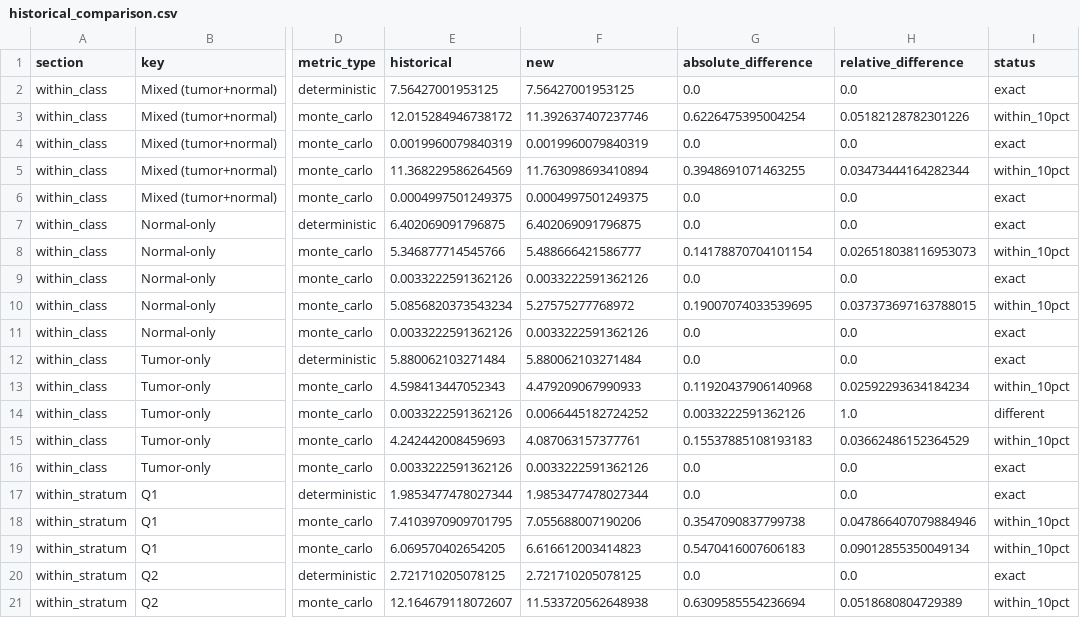
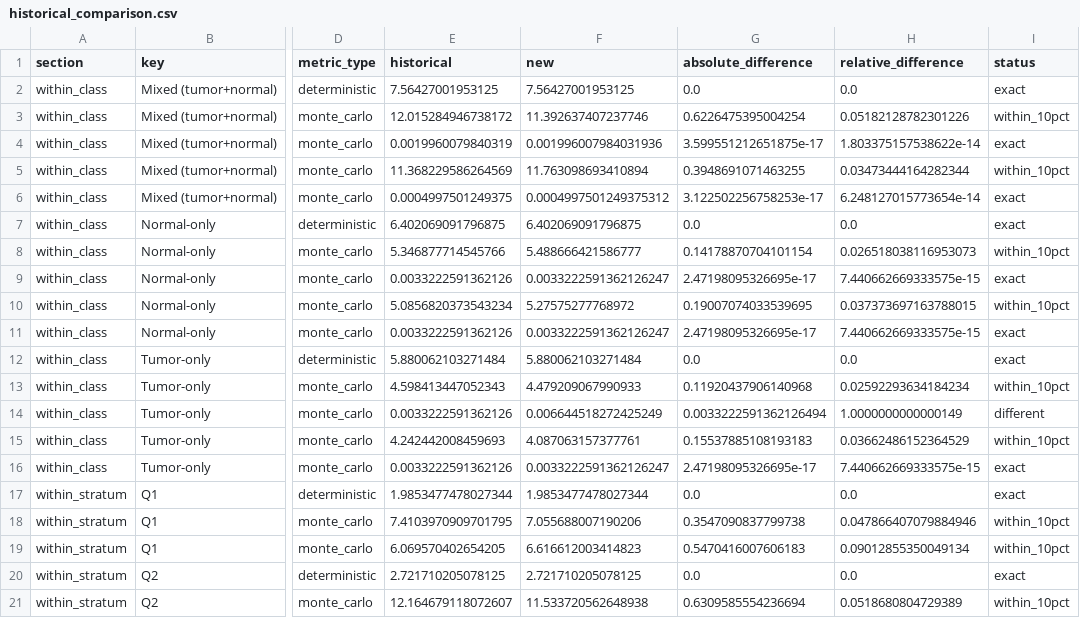
Before and after one commit to smaniches/pca-topology-crossdomain-replication, a CSV file: audit/gse146889_clean_lineage/results/historical_comparison.csv, drawn as a sheet; only a part is shown, gaps mark what is left out; the diff covers the shown part only; the diff names each change by its address in the sheet, - before the commit and + after, or states it on an @@ line.

```diff
--- a/audit/gse146889_clean_lineage/results/historical_comparison.csv
+++ b/audit/gse146889_clean_lineage/results/historical_comparison.csv
-F4 (new): 0.0019960079840319
+F4 (new): 0.001996007984031936
-G4 (absolute_difference): 0.0
+G4 (absolute_difference): 3.599551212651875e-17
-H4 (relative_difference): 0.0
+H4 (relative_difference): 1.803375157538622e-14
-F6 (new): 0.0004997501249375
+F6 (new): 0.0004997501249375312
-G6 (absolute_difference): 0.0
+G6 (absolute_difference): 3.122502256758253e-17
-H6 (relative_difference): 0.0
+H6 (relative_difference): 6.248127015773654e-14
-F9 (new): 0.0033222591362126
+F9 (new): 0.0033222591362126247
-G9 (absolute_difference): 0.0
+G9 (absolute_difference): 2.47198095326695e-17
-H9 (relative_difference): 0.0
+H9 (relative_difference): 7.440662669333575e-15
-F11 (new): 0.0033222591362126
+F11 (new): 0.0033222591362126247
-G11 (absolute_difference): 0.0
+G11 (absolute_difference): 2.47198095326695e-17
-H11 (relative_difference): 0.0
+H11 (relative_difference): 7.440662669333575e-15
-F14 (new): 0.0066445182724252
+F14 (new): 0.006644518272425249
-G14 (absolute_difference): 0.0033222591362126
+G14 (absolute_difference): 0.0033222591362126494
-H14 (relative_difference): 1.0
+H14 (relative_difference): 1.0000000000000149
-F16 (new): 0.0033222591362126
+F16 (new): 0.0033222591362126247
-G16 (absolute_difference): 0.0
+G16 (absolute_difference): 2.47198095326695e-17
-H16 (relative_difference): 0.0
+H16 (relative_difference): 7.440662669333575e-15
```
Also changed, not shown: 22 edited cells elsewhere in this file, audit/gse146889_clean_lineage/results/residualization.csv, 5 other files.
